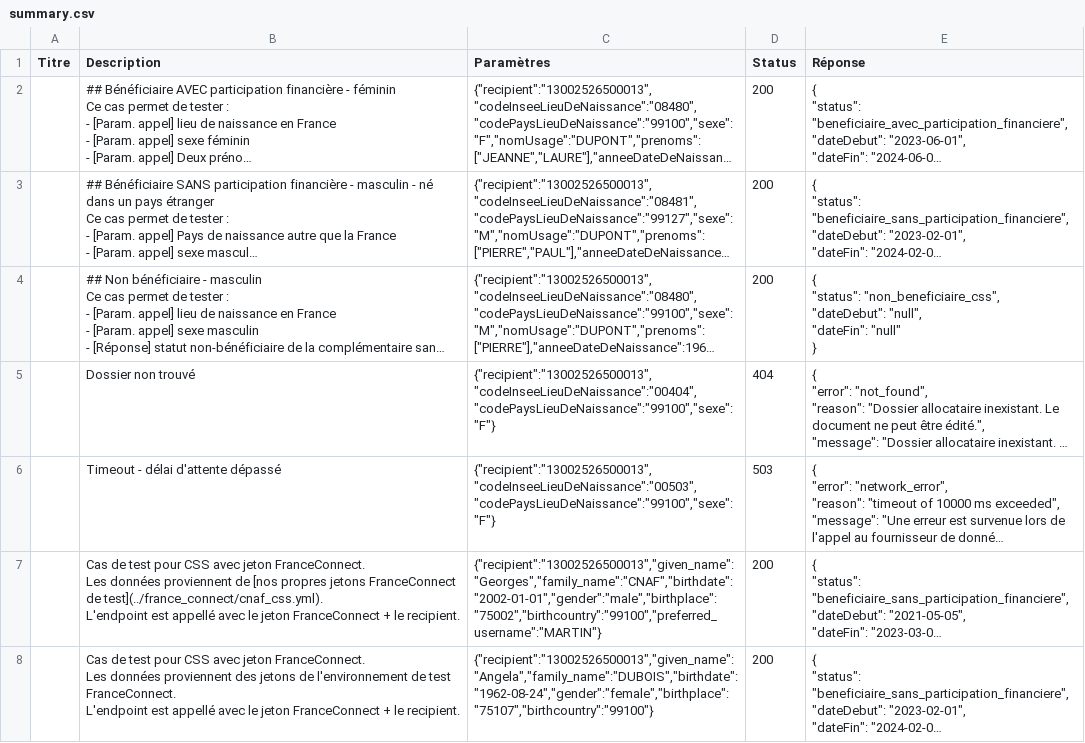
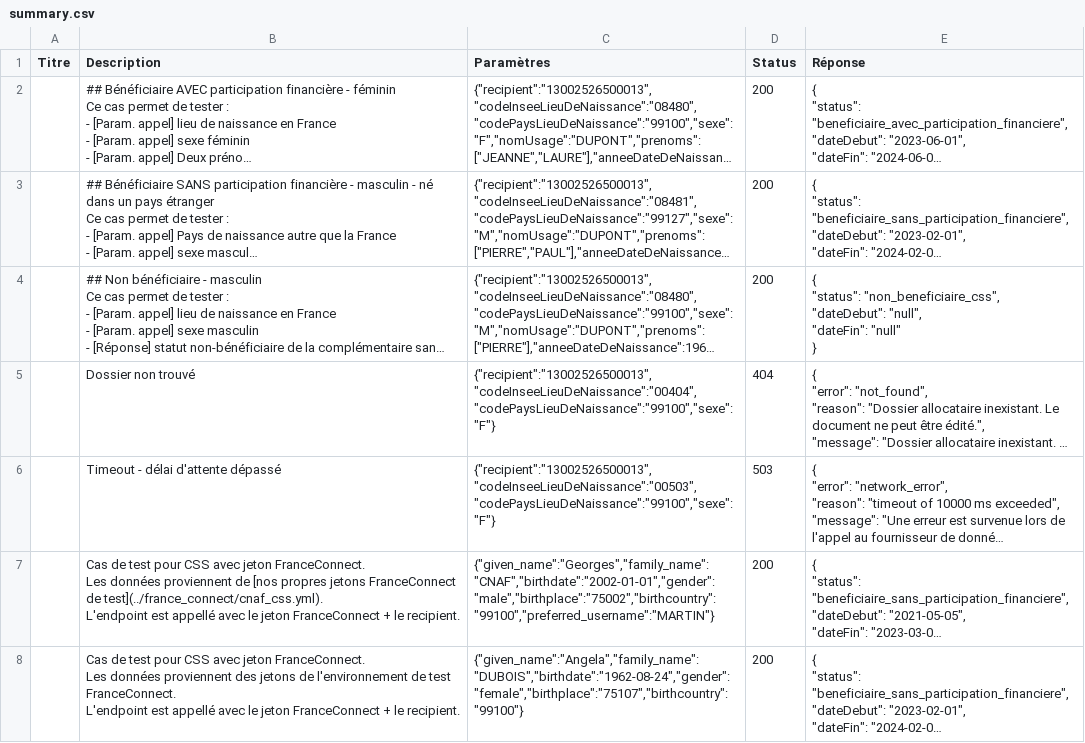
Before and after one commit to etalab/siade_staging_data, a CSV file: payloads/api_particulier_v2_cnaf_complementaire_sante_solidaire/summary.csv, drawn as a sheet; long unchanged cells end in …; the diff names each change by its address in the sheet, - before the commit and + after, or states it on an @@ line.

Commit message:
Recipient is mandatory on FranceConnect APIs

```diff
--- a/payloads/api_particulier_v2_cnaf_complementaire_sante_solidaire/summary.csv
+++ b/payloads/api_particulier_v2_cnaf_complementaire_sante_solidaire/summary.csv
-C7 (Paramètres): {"recipient":"13002526500013","given_name":"Georges","family_name":"CNAF","birthdate":"2002-01-01","gender":"male","birthplace":"75002","birthcountry":"99100","preferred_username":"MARTIN"}
+C7 (Paramètres): {"given_name":"Georges","family_name":"CNAF","birthdate":"2002-01-01","gender":"male","birthplace":"75002","birthcountry":"99100","preferred_username":"MARTIN"}
-C8 (Paramètres): {"recipient":"13002526500013","given_name":"Angela","family_name":"DUBOIS","birthdate":"1962-08-24","gender":"female","birthplace":"75107","birthcountry":"99100"}
+C8 (Paramètres): {"given_name":"Angela","family_name":"DUBOIS","birthdate":"1962-08-24","gender":"female","birthplace":"75107","birthcountry":"99100"}
```
Also changed, not shown: payloads/api_particulier_v2_cnaf_quotient_familial_v2/summary.csv, 12 other files.
